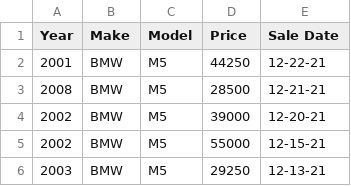
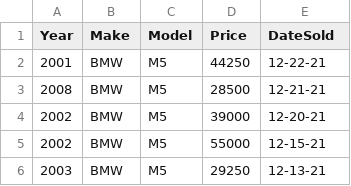
Before and after one commit to BernieAL/EuroClassic, a CSV file: cleaned_data_SOLD_DATA.csv, drawn as a sheet; only a part is shown.

```diff
--- a/cleaned_data_SOLD_DATA.csv
+++ b/cleaned_data_SOLD_DATA.csv
@@ -1,2 +1,2 @@
-Year,Make,Model,Price,Sale Date
+Year,Make,Model,Price,DateSold
 2001,BMW,M5,44250,12-22-21
```
Also changed, not shown: cleaned_data_CURRENT_LISTINGS.csv, 3 other files.
